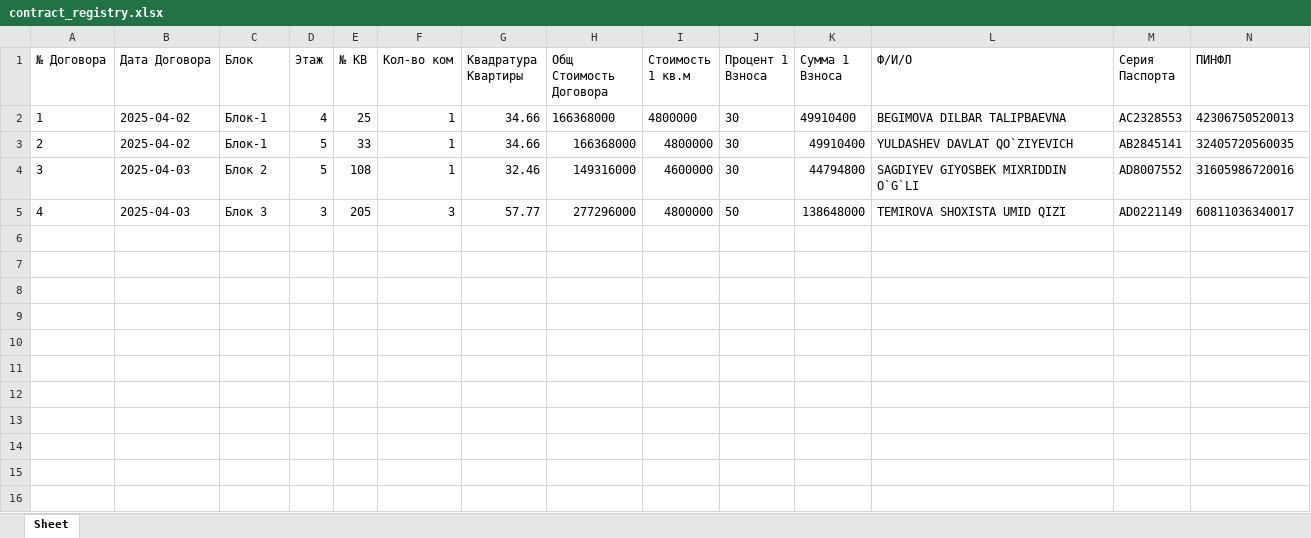
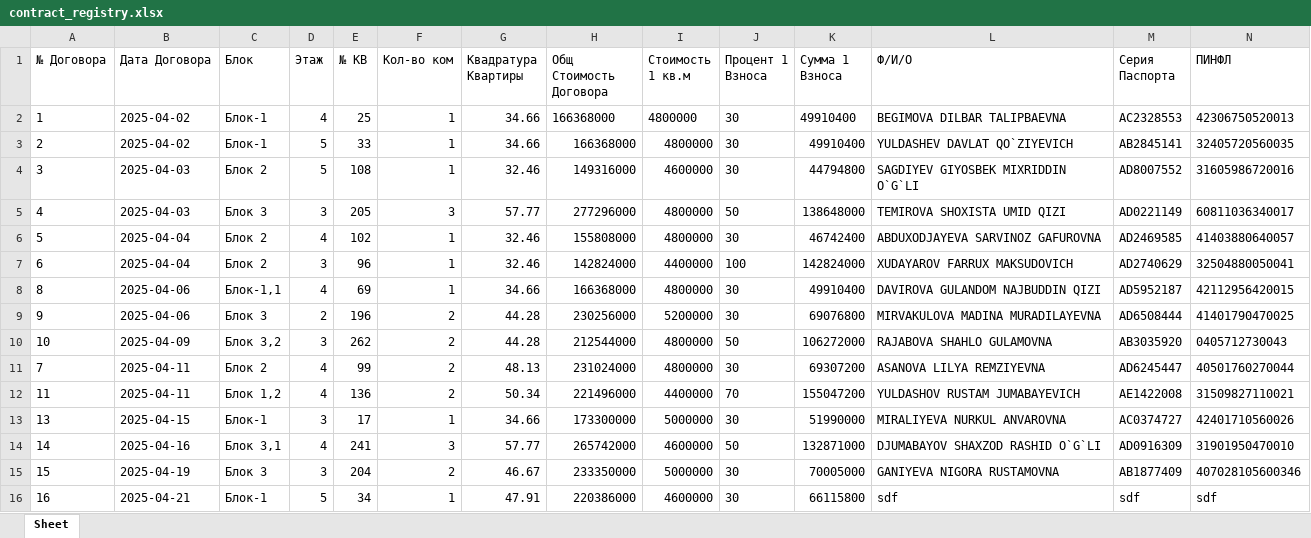
Before and after one commit to RealEstateDevw/RealEstate, an Excel workbook: static/Жилые_Комплексы/ЖК_Бахор/contract_registry.xlsx, sheet Sheet, drawn as a sheet; only a part is shown; values as stored, in another font and other column widths than the file's, no borders; rows hold the shown columns only; the diff names each change by its address in the sheet, - before the commit and + after, or states it on an @@ line.

Commit message:
sdlkj

```diff
--- a/static/Жилые_Комплексы/ЖК_Бахор/contract_registry.xlsx (sheet Sheet)
+++ b/static/Жилые_Комплексы/ЖК_Бахор/contract_registry.xlsx (sheet Sheet)
+row 6: 5 | 2025-04-04 | Блок 2 | 4 | 102 | 1 | 32.46 | 155808000 | 4800000 | 30 | 46742400 | ABDUXODJAYEVA SARVINOZ GAFUROVNA | AD2469585 | 41403880640057
+row 7: 6 | 2025-04-04 | Блок 2 | 3 | 96 | 1 | 32.46 | 142824000 | 4400000 | 100 | 142824000 | XUDAYAROV FARRUX MAKSUDOVICH | AD2740629 | 32504880050041
+row 8: 8 | 2025-04-06 | Блок-1,1 | 4 | 69 | 1 | 34.66 | 166368000 | 4800000 | 30 | 49910400 | DAVIROVA GULANDOM NAJBUDDIN QIZI | AD5952187 | 42112956420015
+row 9: 9 | 2025-04-06 | Блок 3 | 2 | 196 | 2 | 44.28 | 230256000 | 5200000 | 30 | 69076800 | MIRVAKULOVA MADINA MURADILAYEVNA | AD6508444 | 41401790470025
+row 10: 10 | 2025-04-09 | Блок 3,2 | 3 | 262 | 2 | 44.28 | 212544000 | 4800000 | 50 | 106272000 | RAJABOVA SHAHLO GULAMOVNA | AB3035920 | 0405712730043
+row 11: 7 | 2025-04-11 | Блок 2 | 4 | 99 | 2 | 48.13 | 231024000 | 4800000 | 30 | 69307200 | ASANOVA LILYA REMZIYEVNA | AD6245447 | 40501760270044
+row 12: 11 | 2025-04-11 | Блок 1,2 | 4 | 136 | 2 | 50.34 | 221496000 | 4400000 | 70 | 155047200 | YULDASHOV RUSTAM JUMABAYEVICH | AE1422008 | 31509827110021
+row 13: 13 | 2025-04-15 | Блок-1 | 3 | 17 | 1 | 34.66 | 173300000 | 5000000 | 30 | 51990000 | MIRALIYEVA NURKUL ANVAROVNA | AC0374727 | 42401710560026
+row 14: 14 | 2025-04-16 | Блок 3,1 | 4 | 241 | 3 | 57.77 | 265742000 | 4600000 | 50 | 132871000 | DJUMABAYOV SHAXZOD RASHID O`G`LI | AD0916309 | 31901950470010
+row 15: 15 | 2025-04-19 | Блок 3 | 3 | 204 | 2 | 46.67 | 233350000 | 5000000 | 30 | 70005000 | GANIYEVA NIGORA RUSTAMOVNA | AB1877409 | 407028105600346
+row 16: 16 | 2025-04-21 | Блок-1 | 5 | 34 | 1 | 47.91 | 220386000 | 4600000 | 30 | 66115800 | sdf | sdf | sdf
```
